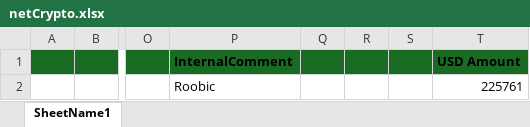
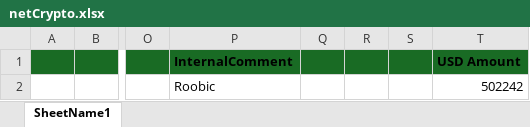
Before and after one commit to heroesrace/race, an Excel workbook: netCrypto.xlsx, sheet SheetName1, drawn as a sheet; only a part is shown, gaps mark what is left out; values as stored, in another font and other column widths than the file's, no borders; the diff names each change by its address in the sheet, - before the commit and + after, or states it on an @@ line.

Commit message:
Add files via upload

```diff
--- a/netCrypto.xlsx (sheet SheetName1)
+++ b/netCrypto.xlsx (sheet SheetName1)
-T2 (USD Amount): 225761
+T2 (USD Amount): 502242
```
